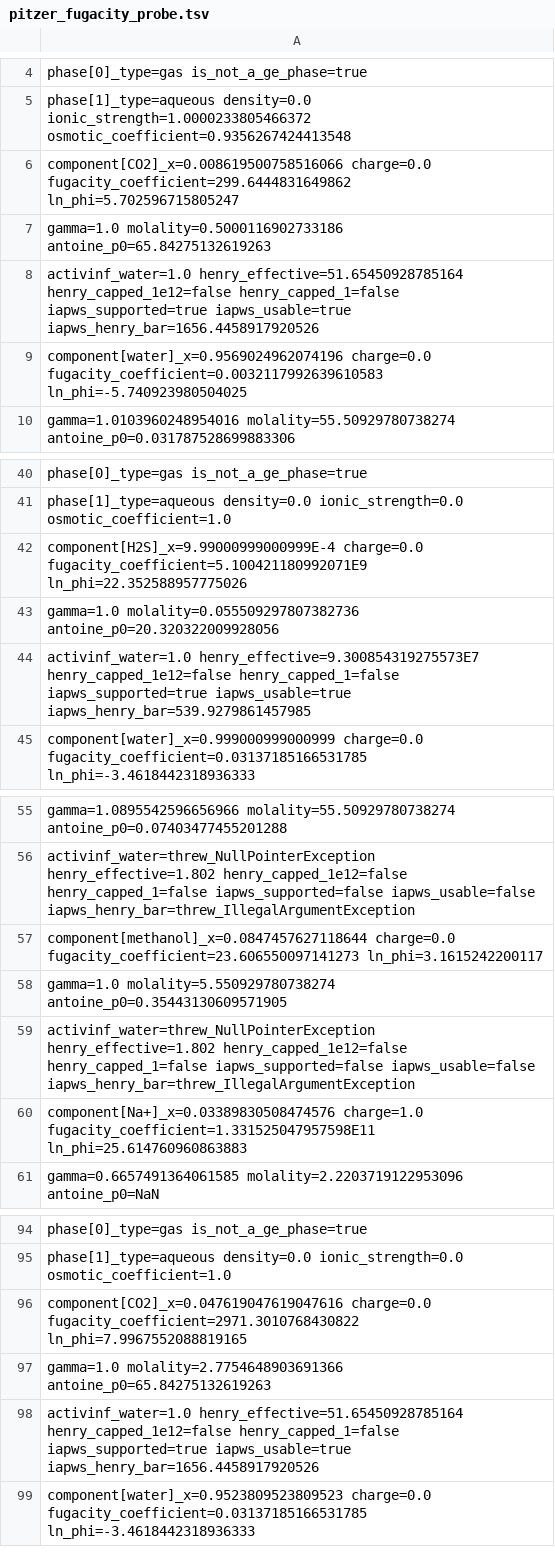
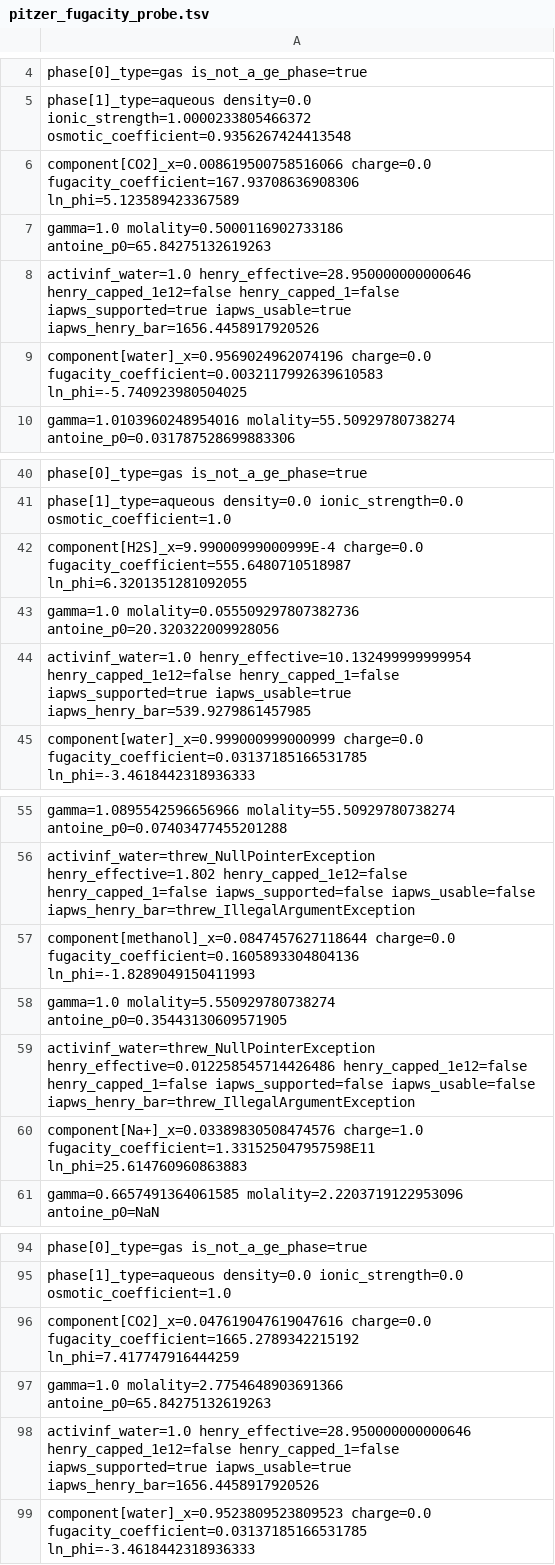
Before and after one commit to PatrickMockridge/Azoth, a TSV file: validation/neqsim/captures/pitzer_fugacity_probe.tsv, drawn as a sheet; only a part is shown, gaps mark what is left out; the diff names each change by its address in the sheet, - before the commit and + after, or states it on an @@ line.

```diff
--- a/validation/neqsim/captures/pitzer_fugacity_probe.tsv
+++ b/validation/neqsim/captures/pitzer_fugacity_probe.tsv
-A6: component[CO2]_x=0.008619500758516066 charge=0.0 fugacity_coefficient=299.6444831649862 ln_phi=5.702596715805247
+A6: component[CO2]_x=0.008619500758516066 charge=0.0 fugacity_coefficient=167.93708636908306 ln_phi=5.123589423367589
-A8: activinf_water=1.0 henry_effective=51.65450928785164 henry_capped_1e12=false henry_capped_1=false…
+A8: activinf_water=1.0 henry_effective=28.950000000000646 henry_capped_1e12=false henry_capped_1=false…
-A42: component[H2S]_x=9.99000999000999E-4 charge=0.0 fugacity_coefficient=5.100421180992071E9 ln_phi=22.352588957775026
+A42: component[H2S]_x=9.99000999000999E-4 charge=0.0 fugacity_coefficient=555.6480710518987 ln_phi=6.3201351281092055
-A44: activinf_water=1.0 henry_effective=9.300854319275573E7 henry_capped_1e12=false henry_capped_1=false…
+A44: activinf_water=1.0 henry_effective=10.132499999999954 henry_capped_1e12=false henry_capped_1=false…
-A57: component[methanol]_x=0.0847457627118644 charge=0.0 fugacity_coefficient=23.606550097141273 ln_phi=3.1615242200117
+A57: component[methanol]_x=0.0847457627118644 charge=0.0 fugacity_coefficient=0.1605893304804136 ln_phi=-1.8289049150411993
-A59: activinf_water=threw_NullPointerException henry_effective=1.802 henry_capped_1e12=false henry_capped_1=false…
+A59: activinf_water=threw_NullPointerException henry_effective=0.012258545714426486 henry_capped_1e12=false henry_capped_1=false…
-A96: component[CO2]_x=0.047619047619047616 charge=0.0 fugacity_coefficient=2971.3010768430822 ln_phi=7.9967552088819165
+A96: component[CO2]_x=0.047619047619047616 charge=0.0 fugacity_coefficient=1665.2789342215192 ln_phi=7.417747916444259
-A98: activinf_water=1.0 henry_effective=51.65450928785164 henry_capped_1e12=false henry_capped_1=false…
+A98: activinf_water=1.0 henry_effective=28.950000000000646 henry_capped_1e12=false henry_capped_1=false…
```
Also changed, not shown: validation/neqsim/captures/aqueous_viscosity_probe.tsv, validation/neqsim/captures/ge_electrolyte_probe.tsv, 43 other files.
